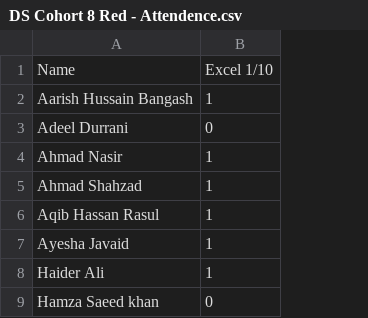
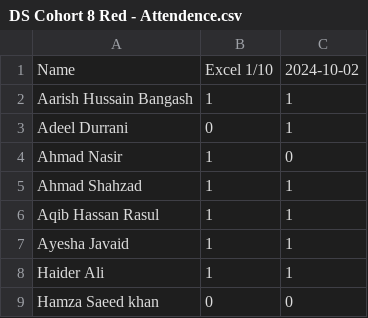
Before and after one commit to atomcamp/Attendance_merger, a CSV file: DS Cohort 8 Red - Attendence.csv, drawn as a sheet; only a part is shown; the diff names each change by its address in the sheet, - before the commit and + after, or states it on an @@ line.

Commit message:
Update attendance

```diff
--- a/DS Cohort 8 Red - Attendence.csv
+++ b/DS Cohort 8 Red - Attendence.csv
+column C, rows 1-9: 2024-10-02 | 1 | 1 | 0 | 1 | 1 | 1 | 1 | 0
```
